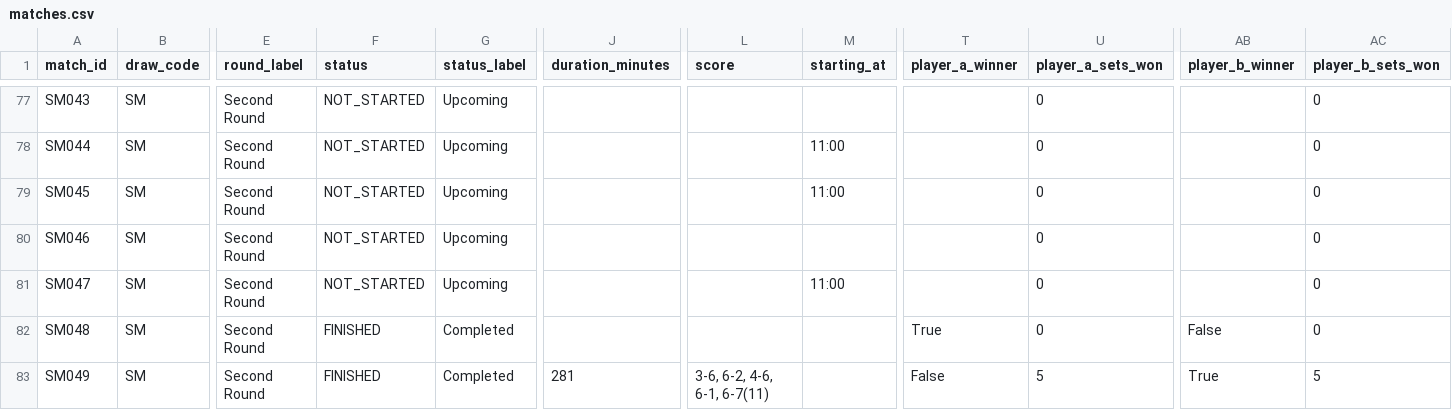
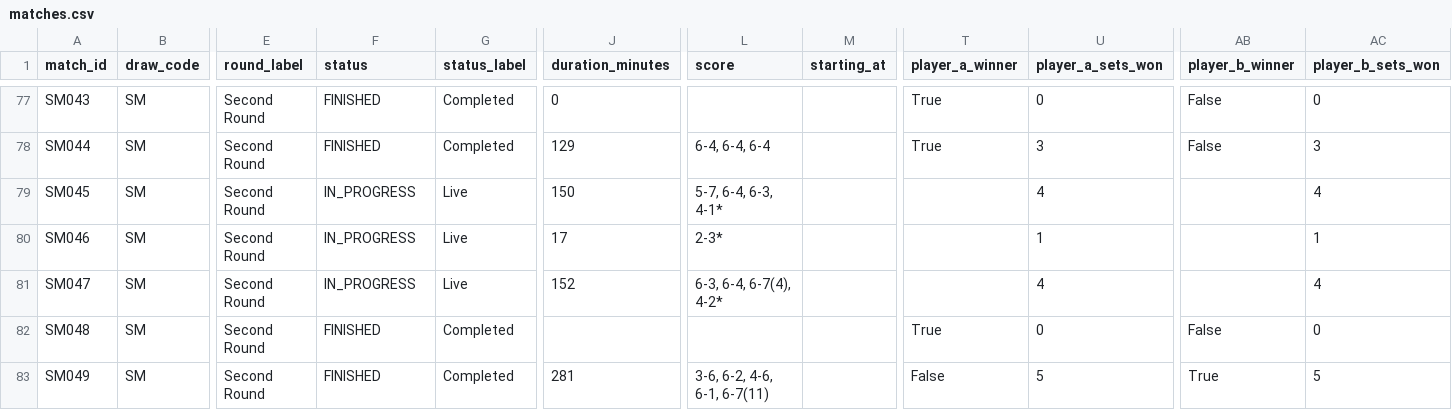
Before and after one commit to 3573b4n/roland-data-garros, a CSV file: data/matches.csv, drawn as a sheet; only a part is shown, gaps mark what is left out; the diff covers the shown part only; the diff names each change by its address in the sheet, - before the commit and + after, or states it on an @@ line.

```diff
--- a/data/matches.csv
+++ b/data/matches.csv
-F77:F78 (status): NOT_STARTED
+F77:F78 (status): FINISHED
-G77:G78 (status_label): Upcoming
+G77:G78 (status_label): Completed
-J77 (duration_minutes): (empty)
+J77 (duration_minutes): 0
-T77:T78 (player_a_winner): (empty)
+T77:T78 (player_a_winner): True
-AB77:AB78 (player_b_winner): (empty)
+AB77:AB78 (player_b_winner): False
-J78 (duration_minutes): (empty)
+J78 (duration_minutes): 129
-L78 (score): (empty)
+L78 (score): 6-4, 6-4, 6-4
-M78:M79 (starting_at): 11:00
+M78:M79 (starting_at): (empty)
-U78 (player_a_sets_won): 0
+U78 (player_a_sets_won): 3
-AC78 (player_b_sets_won): 0
+AC78 (player_b_sets_won): 3
-F79:F81 (status): NOT_STARTED
+F79:F81 (status): IN_PROGRESS
-G79:G81 (status_label): Upcoming
+G79:G81 (status_label): Live
-J79 (duration_minutes): (empty)
+J79 (duration_minutes): 150
-L79 (score): (empty)
+L79 (score): 5-7, 6-4, 6-3, 4-1*
-U79 (player_a_sets_won): 0
+U79 (player_a_sets_won): 4
-AC79 (player_b_sets_won): 0
+AC79 (player_b_sets_won): 4
-J80 (duration_minutes): (empty)
+J80 (duration_minutes): 17
-L80 (score): (empty)
+L80 (score): 2-3*
-U80 (player_a_sets_won): 0
+U80 (player_a_sets_won): 1
-AC80 (player_b_sets_won): 0
+AC80 (player_b_sets_won): 1
-J81 (duration_minutes): (empty)
+J81 (duration_minutes): 152
-L81 (score): (empty)
+L81 (score): 6-3, 6-4, 6-7(4), 4-2*
-M81 (starting_at): 11:00
+M81 (starting_at): (empty)
-U81 (player_a_sets_won): 0
+U81 (player_a_sets_won): 4
-AC81 (player_b_sets_won): 0
+AC81 (player_b_sets_won): 4
```
Also changed, not shown: 88 edited cells elsewhere in this file, data/players.csv, 1 other file.
